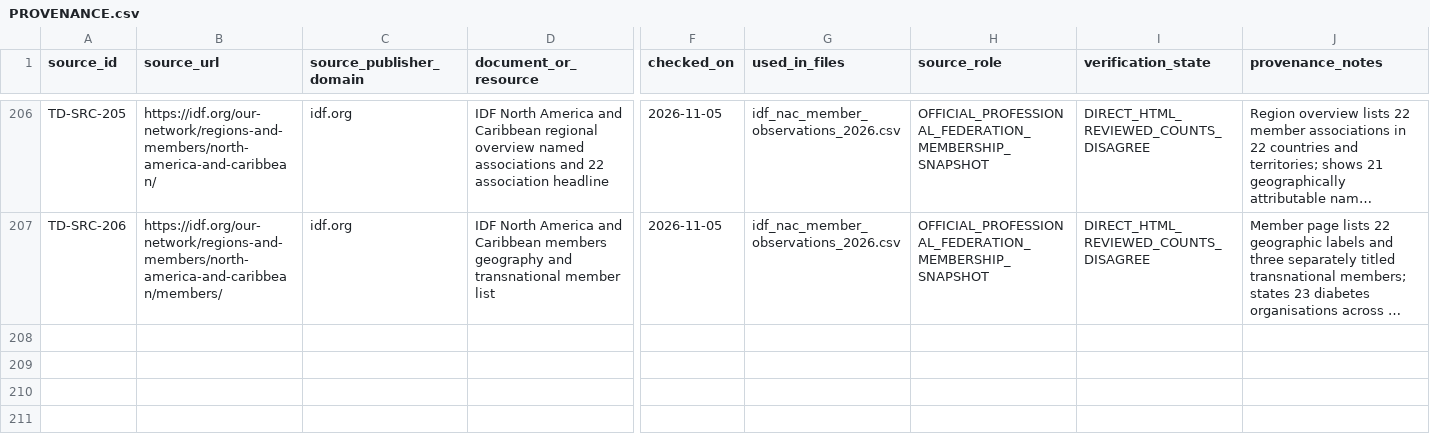
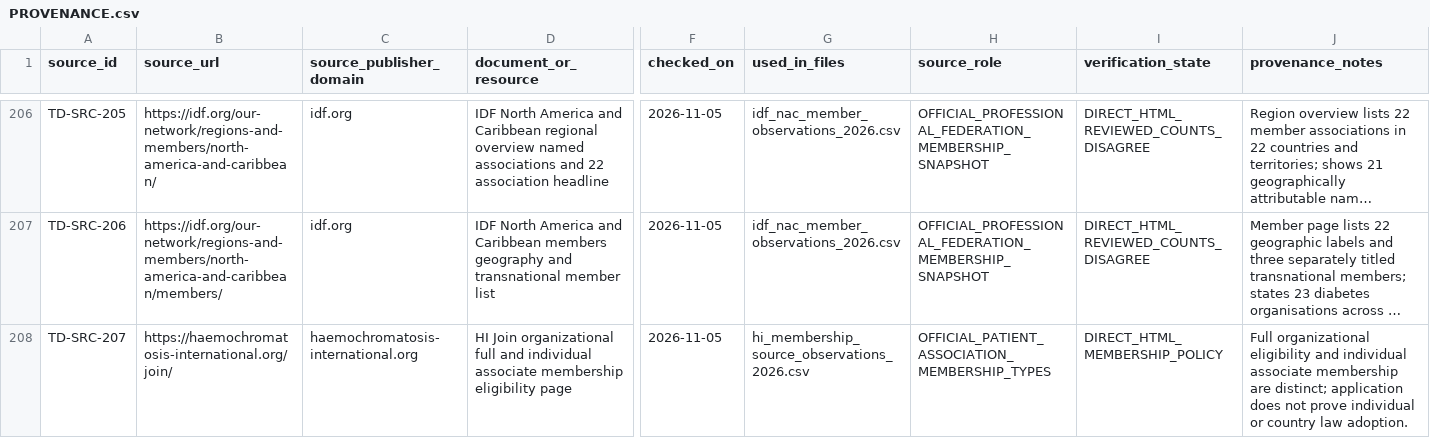
Before and after one commit to PortalHunter/Ethnicy-Based-Optimal-Weight, a CSV file: docs/atlas/handoffs/team-d/PROVENANCE.csv, drawn as a sheet; only a part is shown, gaps mark what is left out; long unchanged cells end in …; rows hold the shown columns only; the diff covers the shown part only; the diff names each change by its address in the sheet, - before the commit and + after, or states it on an @@ line.

Commit message:
research(team-d): classify haemochromatosis member geographies and partner roles

```diff
--- a/docs/atlas/handoffs/team-d/PROVENANCE.csv
+++ b/docs/atlas/handoffs/team-d/PROVENANCE.csv
+row 208: TD-SRC-207 | https://haemochromatosis-international.org/join/ | haemochromatosis-international.org | HI Join organizational full and individual associate membership eligibility page | 2026-11-05 | hi_membership_source_observations_2026.csv | OFFICIAL_PATIENT_ASSOCIATION_MEMBERSHIP_TYPES | DIRECT_HTML_MEMBERSHIP_POLICY | Full organizational eligibility and individual associate membership are distinct; application does not prove individual or country law adoption.
```
Also changed, not shown: 1 added row and 1 edited cell elsewhere in this file, 2 other files.
